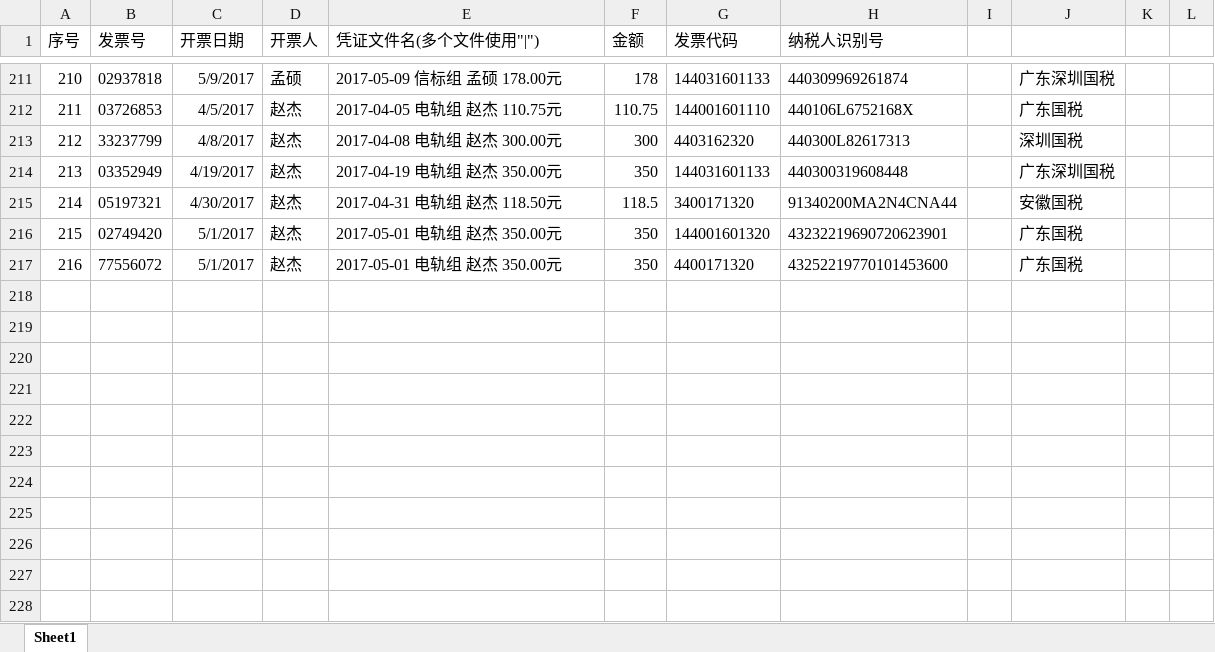
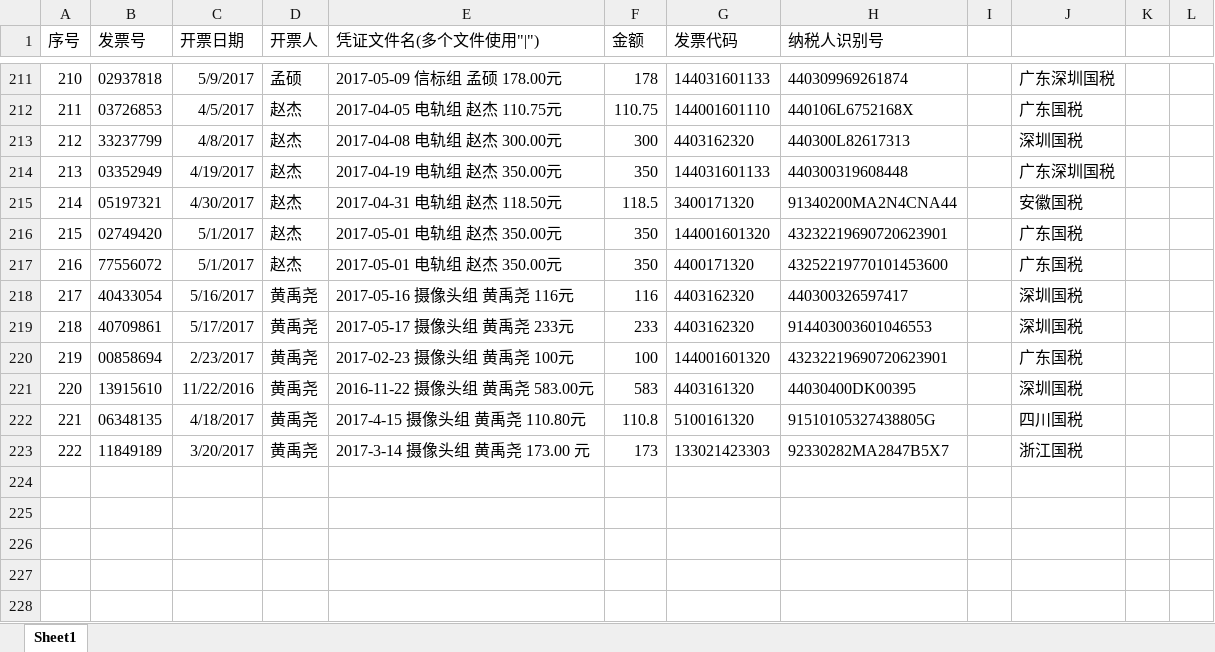
Before and after one commit to JasonSkyWesker/AboutMoney2017, an Excel workbook: 采购单规范v0.2/发票-凭证表.xlsx, sheet Sheet1, drawn as a sheet; only a part is shown, gaps mark what is left out; values as stored, in another font and other column widths than the file's, no borders; conditional formats not drawn; the diff names each change by its address in the sheet, - before the commit and + after, or states it on an @@ line.

```diff
--- a/采购单规范v0.2/发票-凭证表.xlsx (sheet Sheet1)
+++ b/采购单规范v0.2/发票-凭证表.xlsx (sheet Sheet1)
-row 218: (empty)
+row 218: 217 | 40433054 | 5/16/2017 | 黄禹尧 | 2017-05-16 摄像头组 黄禹尧 116元 | 116 | 4403162320 | 440300326597417 |  | 深圳国税
-row 219: (empty)
+row 219: 218 | 40709861 | 5/17/2017 | 黄禹尧 | 2017-05-17 摄像头组 黄禹尧 233元 | 233 | 4403162320 | 914403003601046553 |  | 深圳国税
-row 220: (empty)
+row 220: 219 | 00858694 | 2/23/2017 | 黄禹尧 | 2017-02-23 摄像头组 黄禹尧 100元 | 100 | 144001601320 | 43232219690720623901 |  | 广东国税
-row 221: (empty)
+row 221: 220 | 13915610 | 11/22/2016 | 黄禹尧 | 2016-11-22 摄像头组 黄禹尧 583.00元 | 583 | 4403161320 | 44030400DK00395 |  | 深圳国税
-row 222: (empty)
+row 222: 221 | 06348135 | 4/18/2017 | 黄禹尧 | 2017-4-15 摄像头组 黄禹尧 110.80元 | 110.8 | 5100161320 | 91510105327438805G |  | 四川国税
-row 223: (empty)
+row 223: 222 | 11849189 | 3/20/2017 | 黄禹尧 | 2017-3-14 摄像头组 黄禹尧 173.00 元 | 173 | 133021423303 | 92330282MA2847B5X7 |  | 浙江国税
```
Also changed, not shown: 采购单规范v0.2/采购详单.xlsx, 6 other files.
